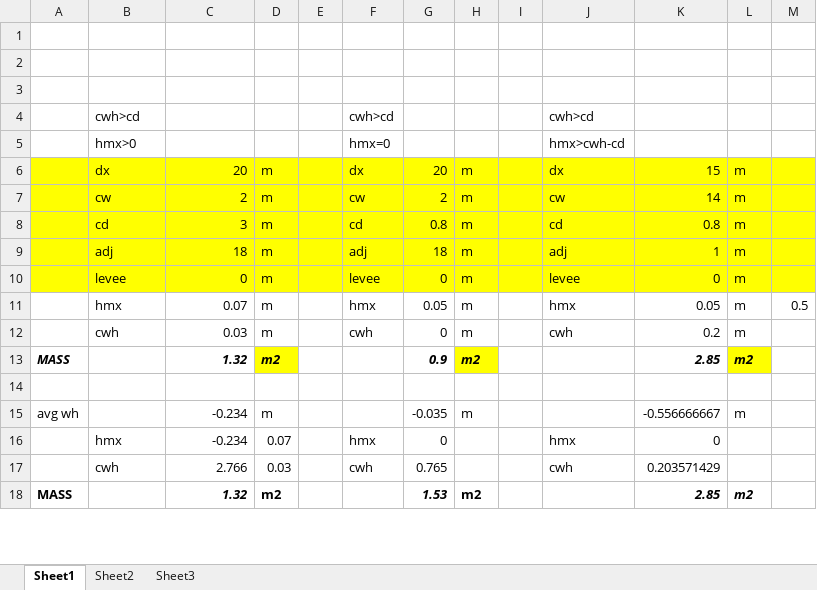
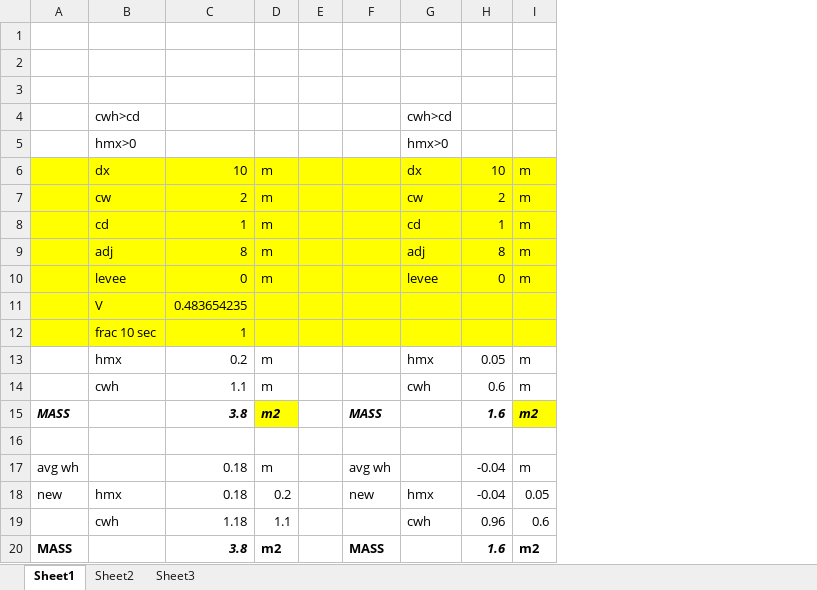
Before and after one commit to vjetten/openlisem, an Excel workbook: docs/floodchannel.xlsx, sheet Sheet1, drawn as a sheet; only a part is shown; values as stored, in another font and other column widths than the file's, no borders; removed rows and columns are numbered as before the commit, all else as after; the diff covers the shown part only; the diff names each change by its address in the sheet, - before the commit and + after, or states it on an @@ line.

```diff
--- a/docs/floodchannel.xlsx (sheet Sheet1)
+++ b/docs/floodchannel.xlsx (sheet Sheet1)
+column F, rows 15-17: MASS |  | avg wh; row 20: MASS
-column I, empty
-column J, rows 4-12: cwh>cd | hmx>cwh-cd | dx | cw | cd | adj | levee | hmx | cwh
-column K, rows 6-15: 15 | 14 | 0.8 | 1 | 0 | 0.05 | 0.2 | 2.85 |  | -0.556666667; row 18: 2.85
-column L, rows 6-15: m | m | m | m | m | m | m | m2 |  | m; row 18: m2
-column M, row 11: 0.5
-G5: hmx=0
+G5: hmx>0
-C6: 20
+C6: 10
-H6: 20
+H6: 10
-C8: 3
+C8: 1
-H8: 0.8
+H8: 1
-C9: 18
+C9: 8
-H9: 18
+H9: 8
+row 11:  | V | 0.483654235
+row 12:  | frac 10 sec | 1
-C13: 0.07
+C13: 0.2
-C14: 0.03
+C14: 1.1
-H14: 0
+H14: 0.6
-C15: 1.32
+C15: 3.8
-H15: 0.9
+H15: 1.6
-C17: -0.234
+C17: 0.18
-H17: -0.035
+H17: -0.04
-row 16:  | hmx | -0.234 | 0.07 |  | hmx | 0 |  |  | hmx | 0
-row 17:  | cwh | 2.766 | 0.03 |  | cwh | 0.765 |  |  | cwh | 0.203571429
+row 18: new | hmx | 0.18 | 0.2 |  | new | hmx | -0.04 | 0.05
+row 19:  | cwh | 1.18 | 1.1 |  |  | cwh | 0.96 | 0.6
-C20: 1.32
+C20: 3.8
-H20: 1.53
+H20: 1.6
```
Also changed, not shown: 15 added rows, 15 removed rows and 15 edited cells elsewhere in this sheet, formulas that keep their value, 10 other files.
